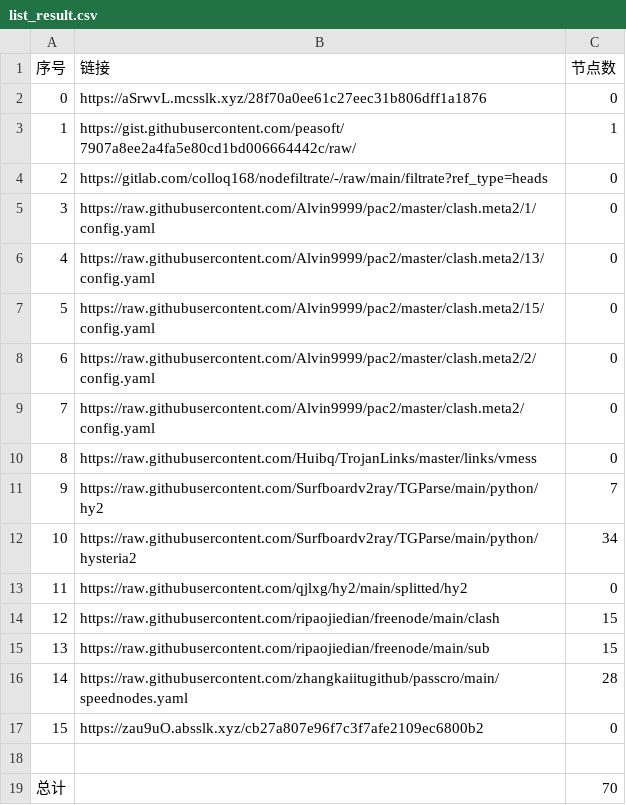
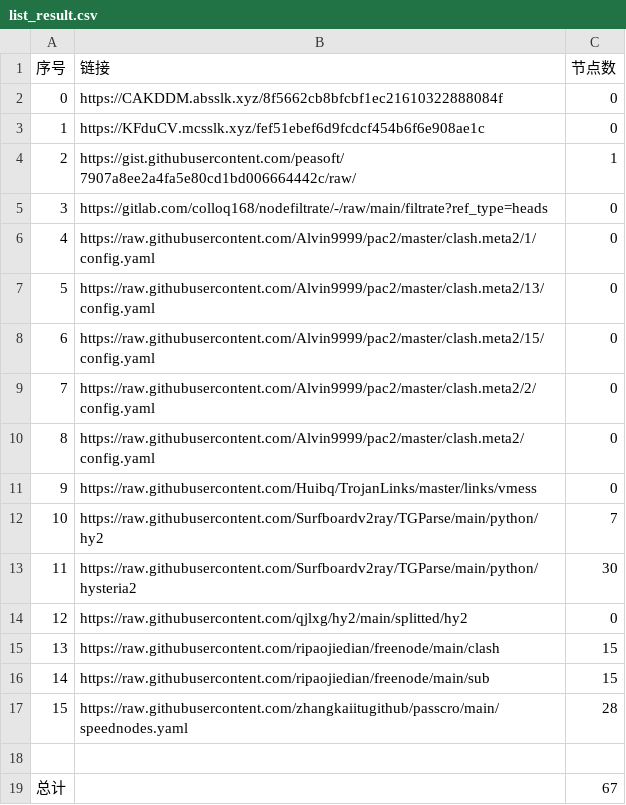
Before and after one commit to Sasori44/NoMoreWalls, a CSV file: list_result.csv, drawn as a sheet; removed rows and columns are numbered as before the commit, all else as after; the diff names each change by its address in the sheet, - before the commit and + after, or states it on an @@ line.

```diff
--- a/list_result.csv
+++ b/list_result.csv
-B2 (链接): https://aSrwvL.mcsslk.xyz/28f70a0ee61c27eec31b806dff1a1876
+B2 (链接): https://CAKDDM.absslk.xyz/8f5662cb8bfcbf1ec21610322888084f
+row 3: 1 | https://KFduCV.mcsslk.xyz/fef51ebef6d9fcdcf454b6f6e908ae1c | 0
@@ column A (序号) renumbered between rows 4 and 17 @@
-C13 (节点数): 34
+C13 (节点数): 30
-row 17: 15 | https://zau9uO.absslk.xyz/cb27a807e96f7c3f7afe2109ec6800b2 | 0
-C19 (节点数): 70
+C19 (节点数): 67
```
Also changed, not shown: 23 other files.
